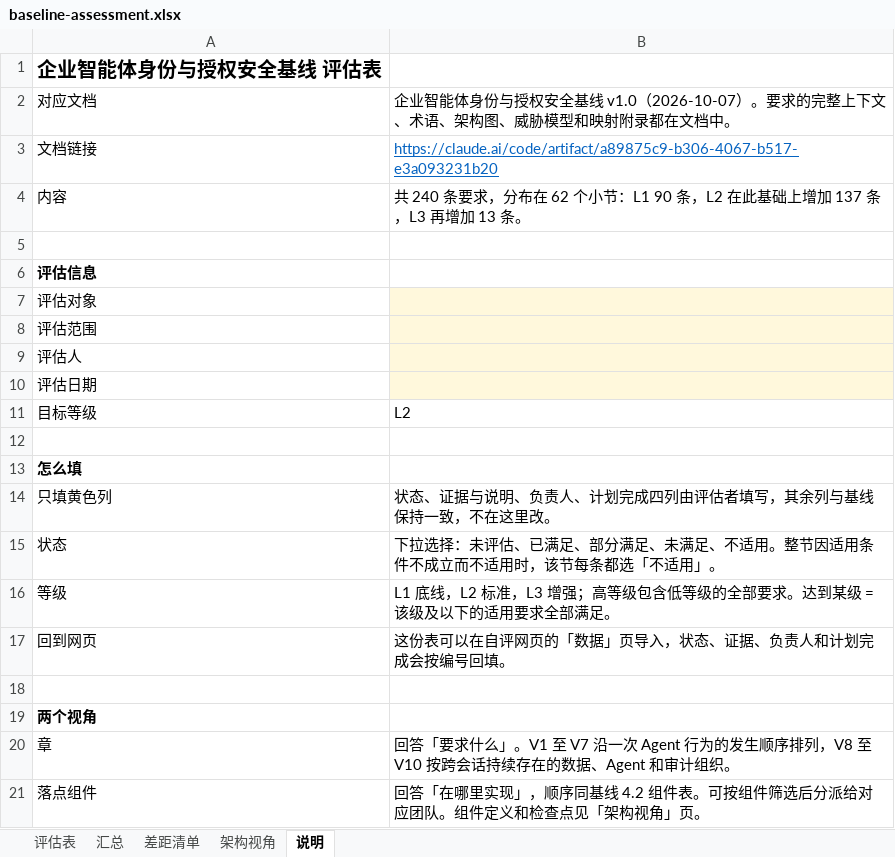
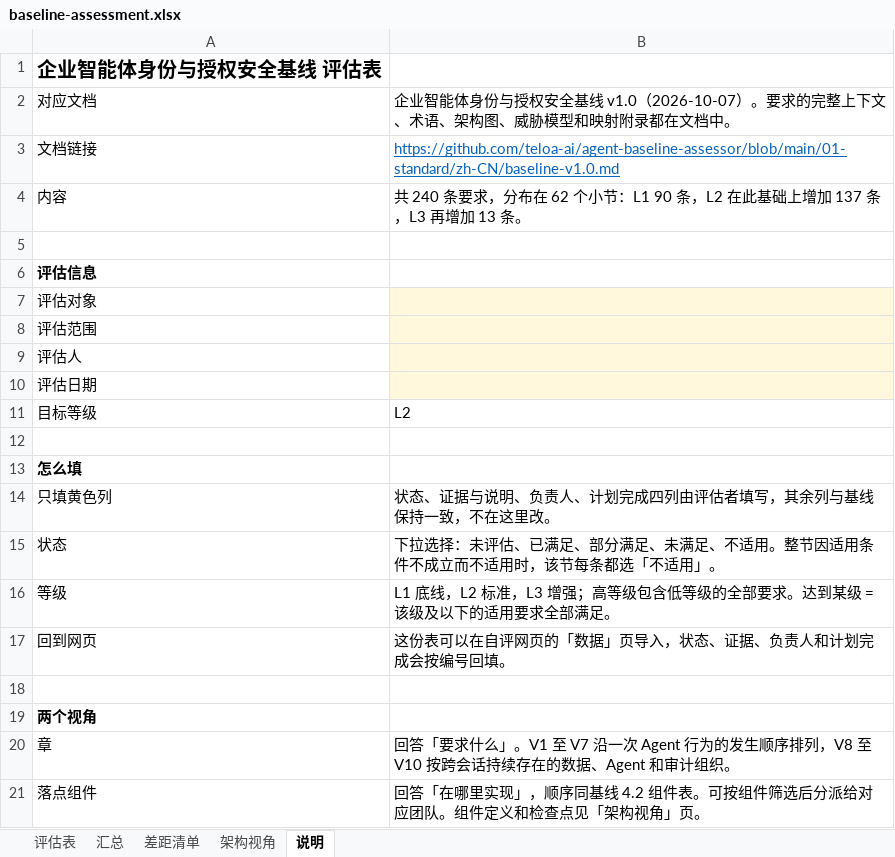
Before and after one commit to teloa-ai/agent-baseline-assessor, an Excel workbook: 03-tool/offline/baseline-assessment.xlsx, sheet 说明, drawn as a sheet; values as stored, in another font and other column widths than the file's, no borders; the diff names each change by its address in the sheet, - before the commit and + after, or states it on an @@ line.

Commit message:
Link the standard in the tool and Excel to the repository, per language
- docUrl points to 01-standard/<lang>/baseline-v1.0.md on GitHub instead of
  a private document; the page and exported workbooks open the version in
  the current language
- READMEs link the GitHub Pages site; CITATION.cff lists the repository
- Default branch renamed to main so the Pages workflow runs

```diff
--- a/03-tool/offline/baseline-assessment.xlsx (sheet 说明)
+++ b/03-tool/offline/baseline-assessment.xlsx (sheet 说明)
-B3: https://claude.ai/code/artifact/a89875c9-b306-4067-b517-e3a093231b20
+B3: https://github.com/teloa-ai/agent-baseline-assessor/blob/main/01-standard/zh-CN/baseline-v1.0.md
```
Also changed, not shown: 15 other files.
